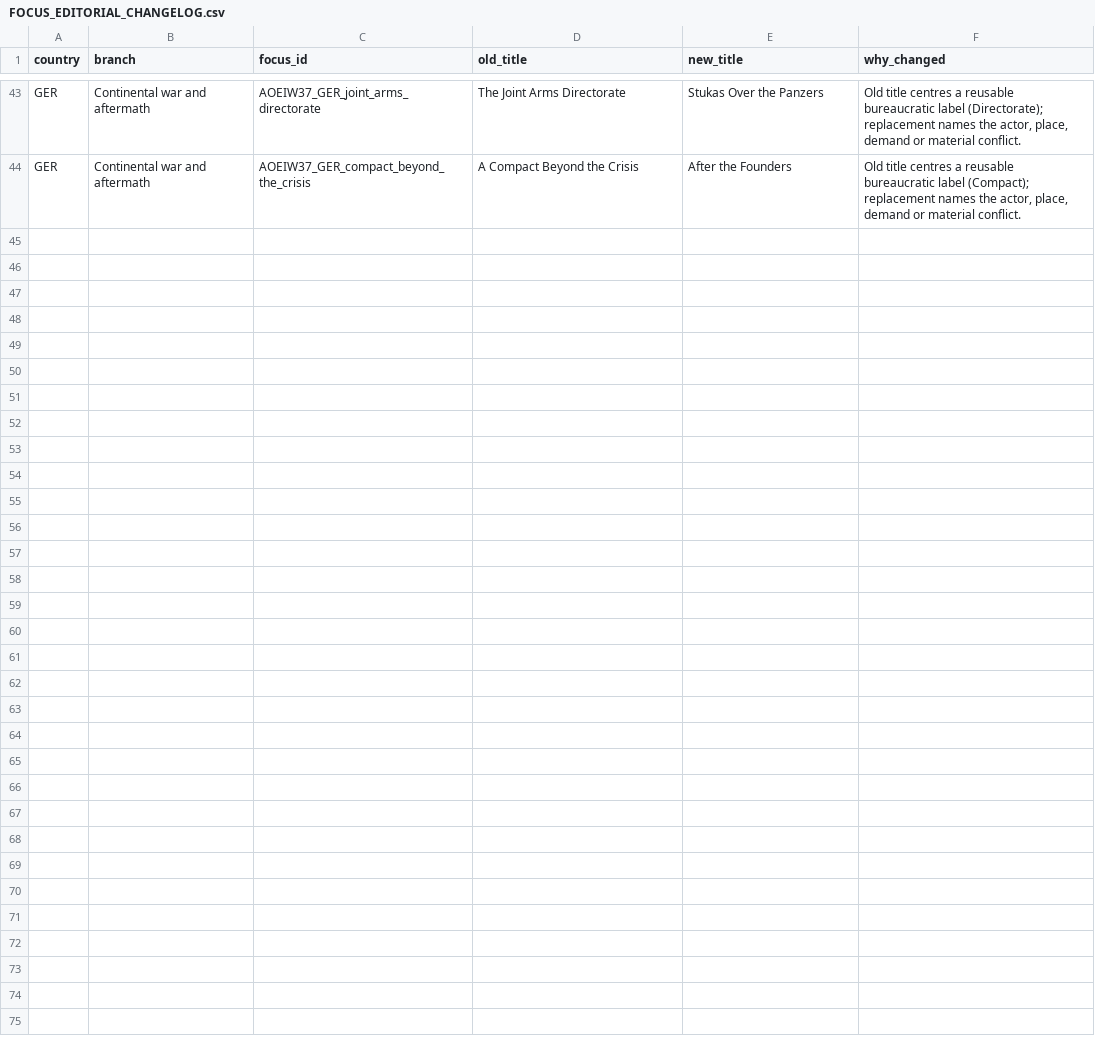
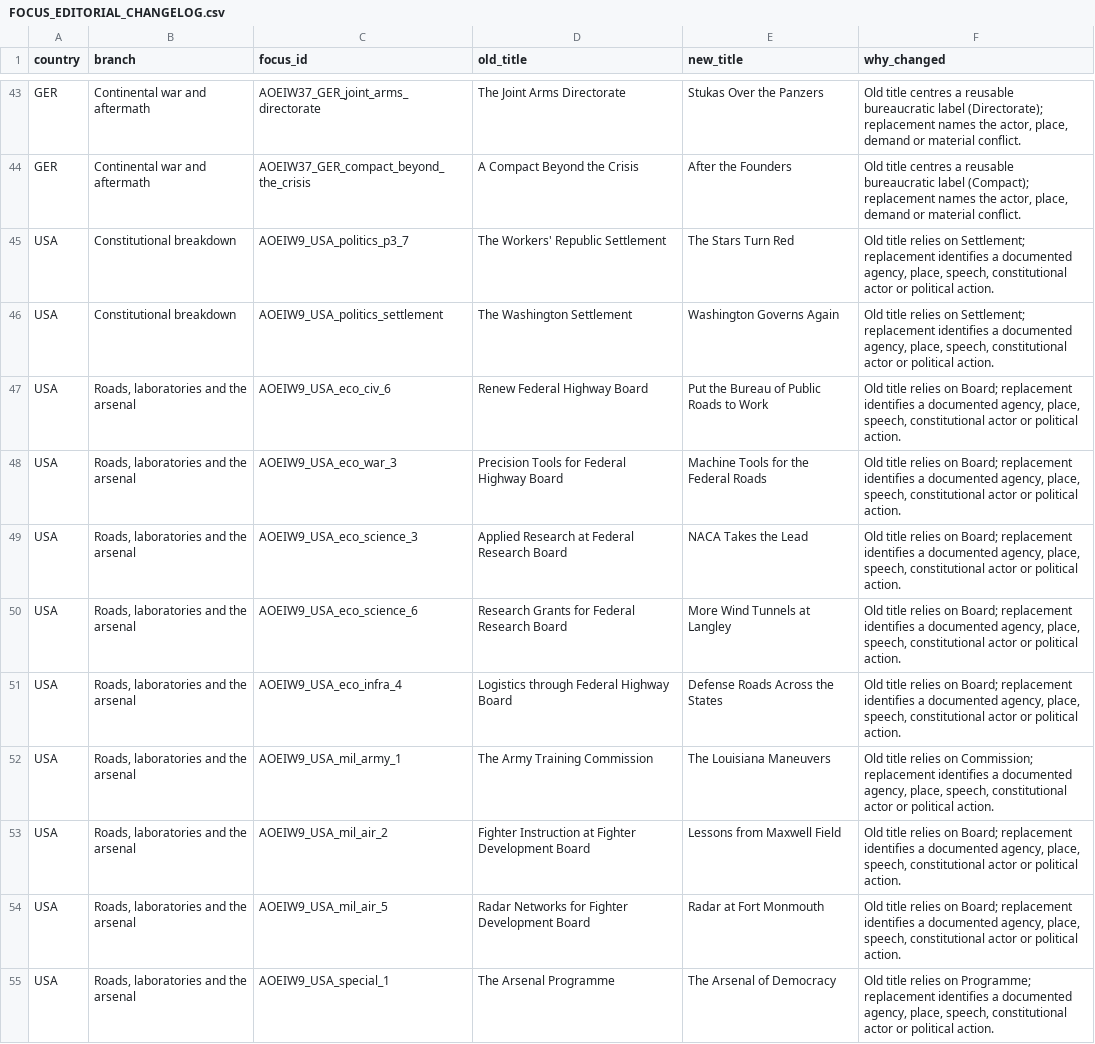
Before and after one commit to m3ax11/Age-Of-Empires, a CSV file: FOCUS_EDITORIAL_CHANGELOG.csv, drawn as a sheet; only a part is shown, gaps mark what is left out; the diff covers the shown part only.

Commit message:
Ground United States focus prose in historical institutions

```diff
--- a/FOCUS_EDITORIAL_CHANGELOG.csv
+++ b/FOCUS_EDITORIAL_CHANGELOG.csv
@@ -44 +44,12 @@ GER,Continental war and aftermath,AOEIW37_GER_joint_arms_directorate,The Joint A
 GER,Continental war and aftermath,AOEIW37_GER_compact_beyond_the_crisis,A Compact Beyond the Crisis,After the Founders,"Old title centres a reusable bureaucratic label (Compact); replacement names the actor, place, demand or material conflict."
+USA,Constitutional breakdown,AOEIW9_USA_politics_p3_7,The Workers' Republic Settlement,The Stars Turn Red,"Old title relies on Settlement; replacement identifies a documented agency, place, speech, constitutional actor or political action."
+USA,Constitutional breakdown,AOEIW9_USA_politics_settlement,The Washington Settlement,Washington Governs Again,"Old title relies on Settlement; replacement identifies a documented agency, place, speech, constitutional actor or political action."
+USA,"Roads, laboratories and the arsenal",AOEIW9_USA_eco_civ_6,Renew Federal Highway Board,Put the Bureau of Public Roads to Work,"Old title relies on Board; replacement identifies a documented agency, place, speech, constitutional actor or political action."
+USA,"Roads, laboratories and the arsenal",AOEIW9_USA_eco_war_3,Precision Tools for Federal Highway Board,Machine Tools for the Federal Roads,"Old title relies on Board; replacement identifies a documented agency, place, speech, constitutional actor or political action."
+USA,"Roads, laboratories and the arsenal",AOEIW9_USA_eco_science_3,Applied Research at Federal Research Board,NACA Takes the Lead,"Old title relies on Board; replacement identifies a documented agency, place, speech, constitutional actor or political action."
+USA,"Roads, laboratories and the arsenal",AOEIW9_USA_eco_science_6,Research Grants for Federal Research Board,More Wind Tunnels at Langley,"Old title relies on Board; replacement identifies a documented agency, place, speech, constitutional actor or political action."
+USA,"Roads, laboratories and the arsenal",AOEIW9_USA_eco_infra_4,Logistics through Federal Highway Board,Defense Roads Across the States,"Old title relies on Board; replacement identifies a documented agency, place, speech, constitutional actor or political action."
+USA,"Roads, laboratories and the arsenal",AOEIW9_USA_mil_army_1,The Army Training Commission,The Louisiana Maneuvers,"Old title relies on Commission; replacement identifies a documented agency, place, speech, constitutional actor or political action."
+USA,"Roads, laboratories and the arsenal",AOEIW9_USA_mil_air_2,Fighter Instruction at Fighter Development Board,Lessons from Maxwell Field,"Old title relies on Board; replacement identifies a documented agency, place, speech, constitutional actor or political action."
+USA,"Roads, laboratories and the arsenal",AOEIW9_USA_mil_air_5,Radar Networks for Fighter Development Board,Radar at Fort Monmouth,"Old title relies on Board; replacement identifies a documented agency, place, speech, constitutional actor or political action."
+USA,"Roads, laboratories and the arsenal",AOEIW9_USA_special_1,The Arsenal Programme,The Arsenal of Democracy,"Old title relies on Programme; replacement identifies a documented agency, place, speech, constitutional actor or political action."
```
Also changed, not shown: 11 added rows elsewhere in this file, 9 other files.
